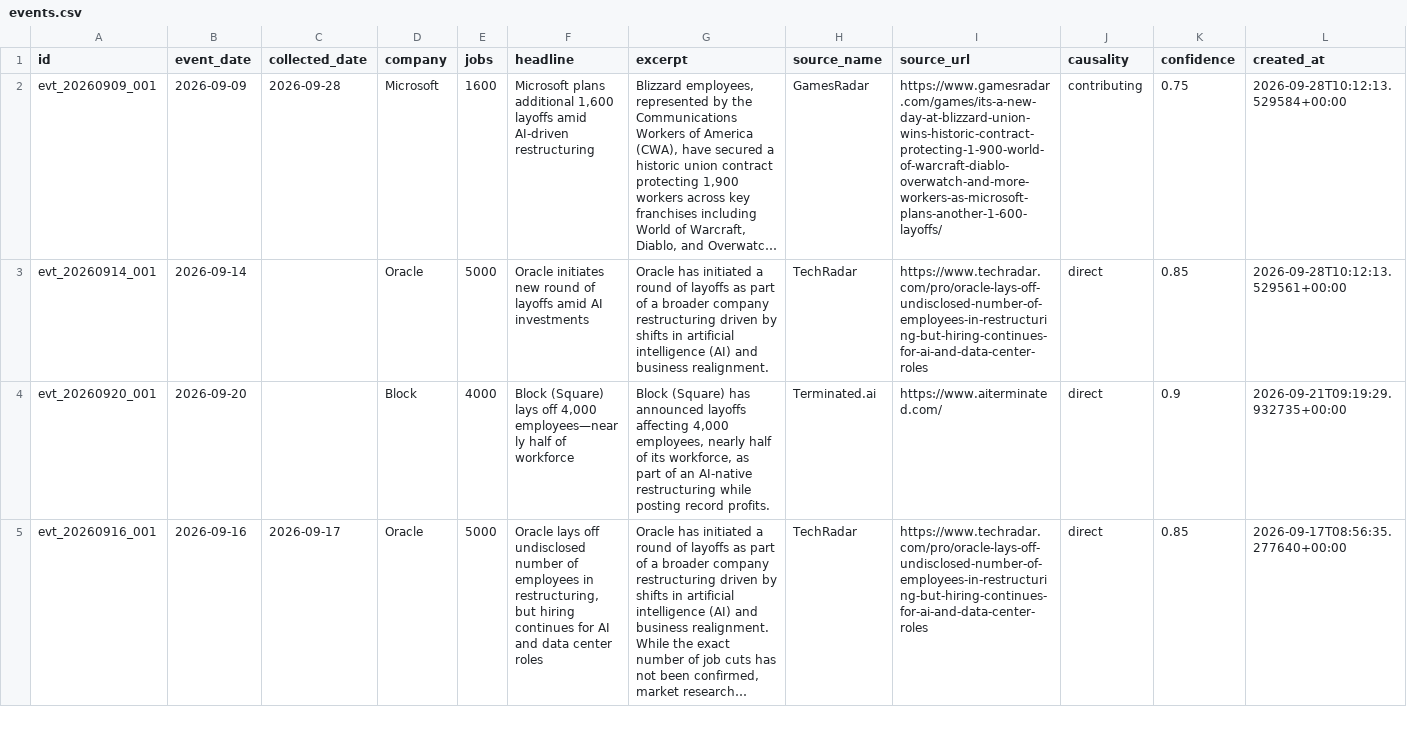
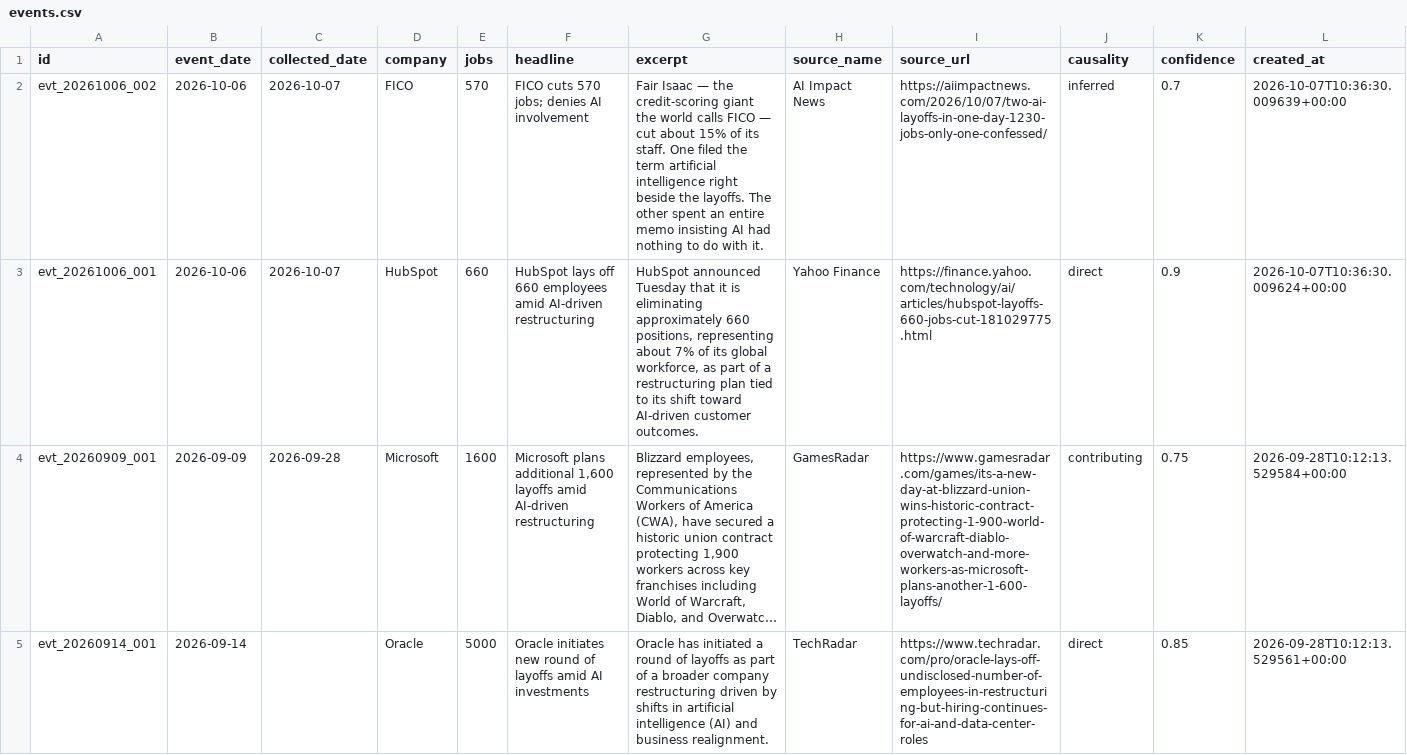
Before and after one commit to Latarence/dailyaitoll, a CSV file: web/data/events.csv, drawn as a sheet; only a part is shown; the shorter side is filled out with more unchanged rows; long unchanged cells end in …; the diff names each change by its address in the sheet, - before the commit and + after, or states it on an @@ line.

```diff
--- a/web/data/events.csv
+++ b/web/data/events.csv
+row 2: evt_20261006_002 | 2026-10-06 | 2026-10-07 | FICO | 570 | FICO cuts 570 jobs; denies AI involvement | Fair Isaac — the credit-scoring giant the world calls FICO — cut about 15% of its staff. One filed the term artificial intelligence right beside the layoffs. The other spent an entire memo insisting AI had nothing to do with it. | AI Impact News | https://aiimpactnews.com/2026/10/07/two-ai-layoffs-in-one-day-1230-jobs-only-one-confessed/ | inferred | 0.7 | 2026-10-07T10:36:30.009639+00:00
+row 3: evt_20261006_001 | 2026-10-06 | 2026-10-07 | HubSpot | 660 | HubSpot lays off 660 employees amid AI-driven restructuring | HubSpot announced Tuesday that it is eliminating approximately 660 positions, representing about 7% of its global workforce, as part of a restructuring plan tied to its shift toward AI-driven customer outcomes. | Yahoo Finance | https://finance.yahoo.com/technology/ai/articles/hubspot-layoffs-660-jobs-cut-181029775.html | direct | 0.9 | 2026-10-07T10:36:30.009624+00:00
```
Also changed, not shown: 5 other files.
